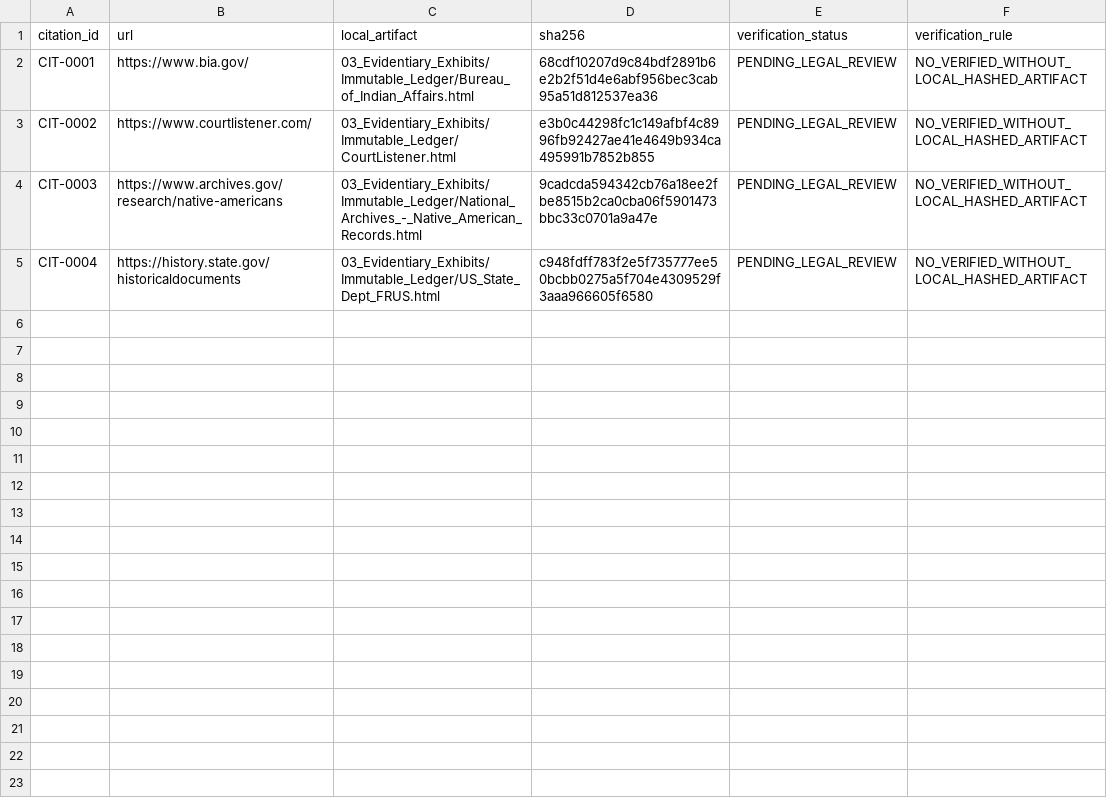
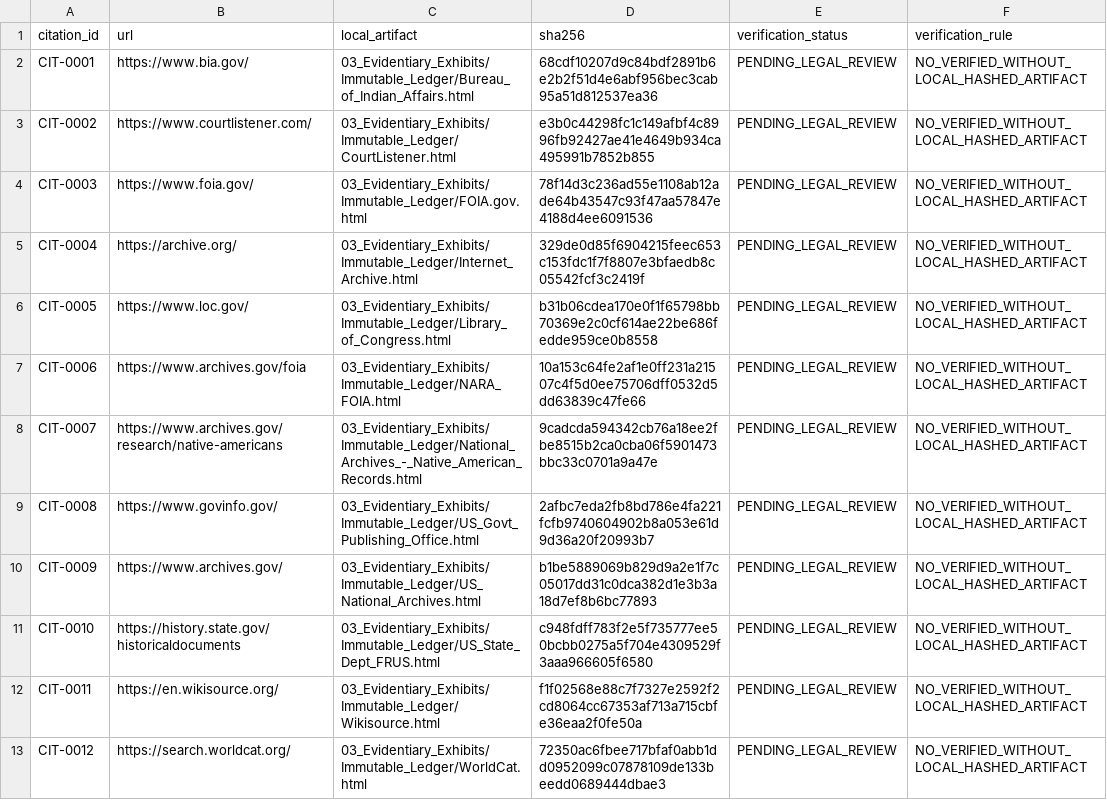
Before and after one commit to GlobalRestitutionAlliance/turtle-island-us-ca-pulikla-tribe-of-yurok-people-previously-master-litigation, a CSV file: 03_Evidentiary_Exhibits/CITATION_INDEX.csv, drawn as a sheet.

Commit message:
Batch 2b: harvest expanded sources, citations, manifests

```diff
--- a/03_Evidentiary_Exhibits/CITATION_INDEX.csv
+++ b/03_Evidentiary_Exhibits/CITATION_INDEX.csv
@@ -3,3 +3,11 @@ CIT-0001,https://www.bia.gov/,03_Evidentiary_Exhibits/Immutable_Ledger/Bureau_of
 CIT-0002,https://www.courtlistener.com/,03_Evidentiary_Exhibits/Immutable_Ledger/CourtListener.html,e3b0c44298fc1c149afbf4c8996fb92427ae41e4649b934ca495991b7852b855,PENDING_LEGAL_REVIEW,NO_VERIFIED_WITHOUT_LOCAL_HASHED_ARTIFACT
-CIT-0003,https://www.archives.gov/research/native-americans,03_Evidentiary_Exhibits/Immutable_Ledger/National_Archives_-_Native_American_Records.html,9cadcda594342cb76a18ee2fbe8515b2ca0cba06f5901473bbc33c0701a9a47e,PENDING_LEGAL_REVIEW,NO_VERIFIED_WITHOUT_LOCAL_HASHED_ARTIFACT
-CIT-0004,https://history.state.gov/historicaldocuments,03_Evidentiary_Exhibits/Immutable_Ledger/US_State_Dept_FRUS.html,c948fdff783f2e5f735777ee50bcbb0275a5f704e4309529f3aaa966605f6580,PENDING_LEGAL_REVIEW,NO_VERIFIED_WITHOUT_LOCAL_HASHED_ARTIFACT
+CIT-0003,https://www.foia.gov/,03_Evidentiary_Exhibits/Immutable_Ledger/FOIA.gov.html,78f14d3c236ad55e1108ab12ade64b43547c93f47aa57847e4188d4ee6091536,PENDING_LEGAL_REVIEW,NO_VERIFIED_WITHOUT_LOCAL_HASHED_ARTIFACT
+CIT-0004,https://archive.org/,03_Evidentiary_Exhibits/Immutable_Ledger/Internet_Archive.html,329de0d85f6904215feec653c153fdc1f7f8807e3bfaedb8c05542fcf3c2419f,PENDING_LEGAL_REVIEW,NO_VERIFIED_WITHOUT_LOCAL_HASHED_ARTIFACT
+CIT-0005,https://www.loc.gov/,03_Evidentiary_Exhibits/Immutable_Ledger/Library_of_Congress.html,b31b06cdea170e0f1f65798bb70369e2c0cf614ae22be686fedde959ce0b8558,PENDING_LEGAL_REVIEW,NO_VERIFIED_WITHOUT_LOCAL_HASHED_ARTIFACT
+CIT-0006,https://www.archives.gov/foia,03_Evidentiary_Exhibits/Immutable_Ledger/NARA_FOIA.html,10a153c64fe2af1e0ff231a21507c4f5d0ee75706dff0532d5dd63839c47fe66,PENDING_LEGAL_REVIEW,NO_VERIFIED_WITHOUT_LOCAL_HASHED_ARTIFACT
+CIT-0007,https://www.archives.gov/research/native-americans,03_Evidentiary_Exhibits/Immutable_Ledger/National_Archives_-_Native_American_Records.html,9cadcda594342cb76a18ee2fbe8515b2ca0cba06f5901473bbc33c0701a9a47e,PENDING_LEGAL_REVIEW,NO_VERIFIED_WITHOUT_LOCAL_HASHED_ARTIFACT
+CIT-0008,https://www.govinfo.gov/,03_Evidentiary_Exhibits/Immutable_Ledger/US_Govt_Publishing_Office.html,2afbc7eda2fb8bd786e4fa221fcfb9740604902b8a053e61d9d36a20f20993b7,PENDING_LEGAL_REVIEW,NO_VERIFIED_WITHOUT_LOCAL_HASHED_ARTIFACT
+CIT-0009,https://www.archives.gov/,03_Evidentiary_Exhibits/Immutable_Ledger/US_National_Archives.html,b1be5889069b829d9a2e1f7c05017dd31c0dca382d1e3b3a18d7ef8b6bc77893,PENDING_LEGAL_REVIEW,NO_VERIFIED_WITHOUT_LOCAL_HASHED_ARTIFACT
+CIT-0010,https://history.state.gov/historicaldocuments,03_Evidentiary_Exhibits/Immutable_Ledger/US_State_Dept_FRUS.html,c948fdff783f2e5f735777ee50bcbb0275a5f704e4309529f3aaa966605f6580,PENDING_LEGAL_REVIEW,NO_VERIFIED_WITHOUT_LOCAL_HASHED_ARTIFACT
+CIT-0011,https://en.wikisource.org/,03_Evidentiary_Exhibits/Immutable_Ledger/Wikisource.html,f1f02568e88c7f7327e2592f2cd8064cc67353af713a715cbfe36eaa2f0fe50a,PENDING_LEGAL_REVIEW,NO_VERIFIED_WITHOUT_LOCAL_HASHED_ARTIFACT
+CIT-0012,https://search.worldcat.org/,03_Evidentiary_Exhibits/Immutable_Ledger/WorldCat.html,72350ac6fbee717bfaf0abb1dd0952099c07878109de133beedd0689444dbae3,PENDING_LEGAL_REVIEW,NO_VERIFIED_WITHOUT_LOCAL_HASHED_ARTIFACT
```
Also changed, not shown: 32 other files.
